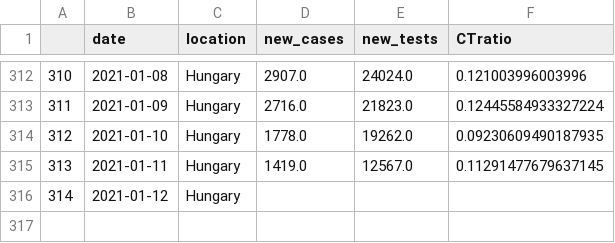
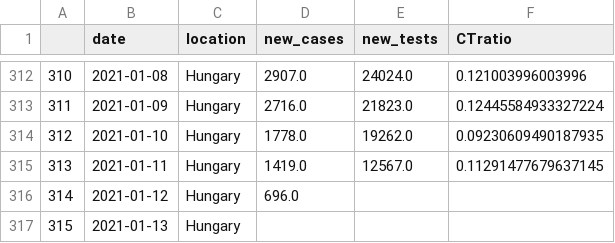
Before and after one commit to sandorbihary/AgnesRiport, a CSV file: outspark.csv, drawn as a sheet; only a part is shown, gaps mark what is left out.

```diff
--- a/outspark.csv
+++ b/outspark.csv
@@ -315,2 +315,3 @@
 313,2021-01-11,Hungary,1419.0,12567.0,0.11291477679637145
-314,2021-01-12,Hungary,,,
+314,2021-01-12,Hungary,696.0,,
+315,2021-01-13,Hungary,,,
```
Also changed, not shown: 6 other files.
